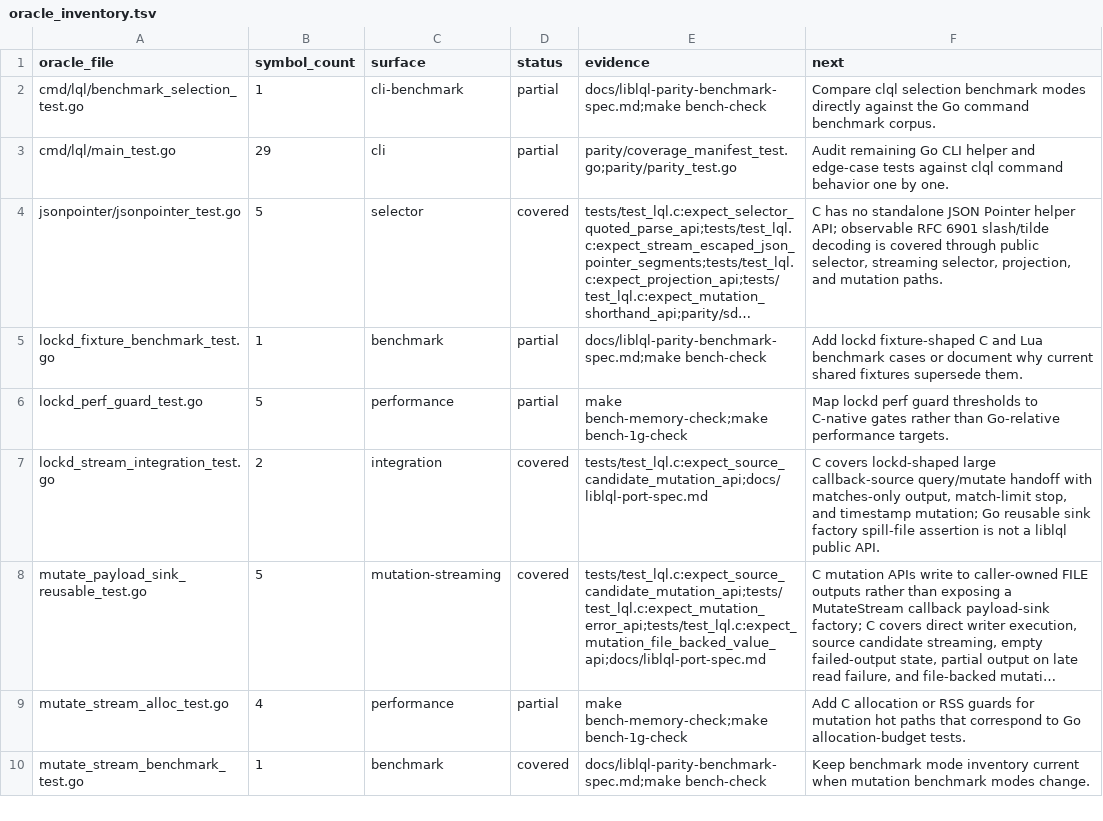
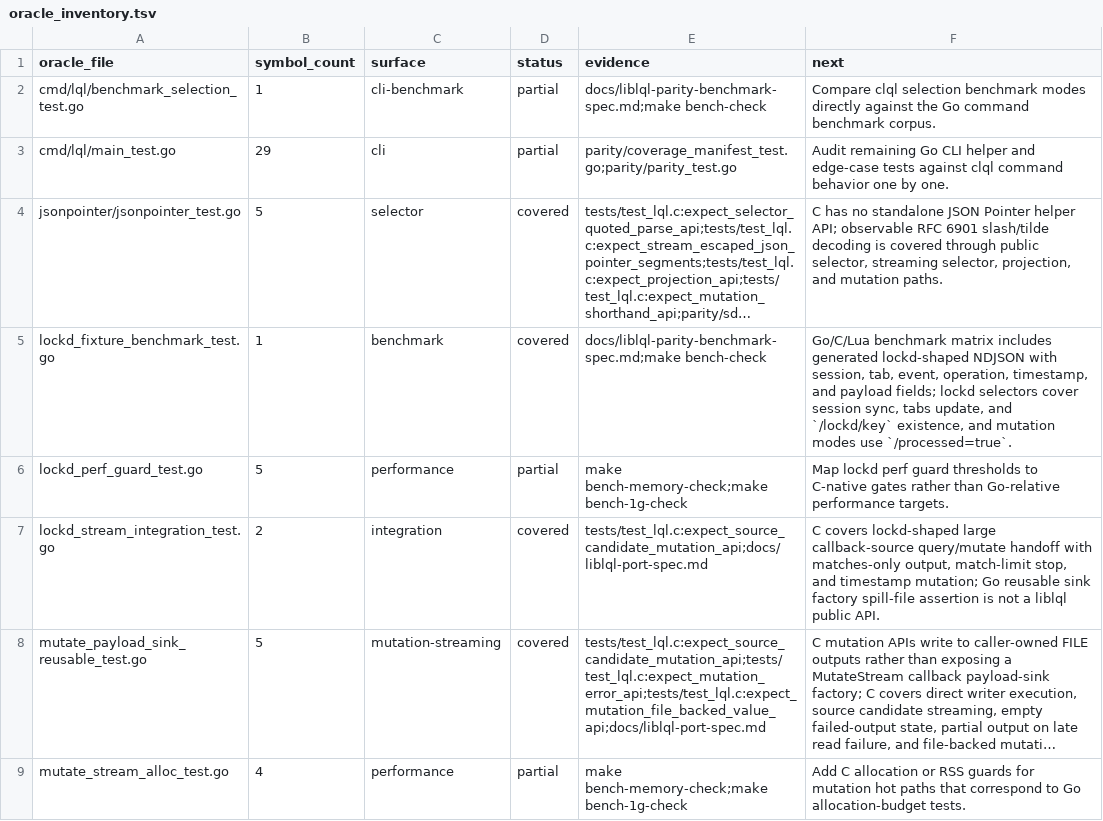
Before and after one commit to sa6mwa/liblql, a TSV file: parity/oracle_inventory.tsv, drawn as a sheet; only a part is shown; the shorter side is filled out with more unchanged rows; long unchanged cells end in …; the diff names each change by its address in the sheet, - before the commit and + after, or states it on an @@ line.

Commit message:
test(bench): add lockd fixture benchmark cases

```diff
--- a/parity/oracle_inventory.tsv
+++ b/parity/oracle_inventory.tsv
-D5 (status): partial
+D5 (status): covered
-F5 (next): Add lockd fixture-shaped C and Lua benchmark cases or document why current shared fixtures supersede them.
+F5 (next): Go/C/Lua benchmark matrix includes generated lockd-shaped NDJSON with session, tab, event, operation, timestamp, and payload fields; lockd selectors cover session sync, tabs update, and `/lockd/key` existence, and mutation modes use `/processed=true`.
```
Also changed, not shown: 5 other files.
